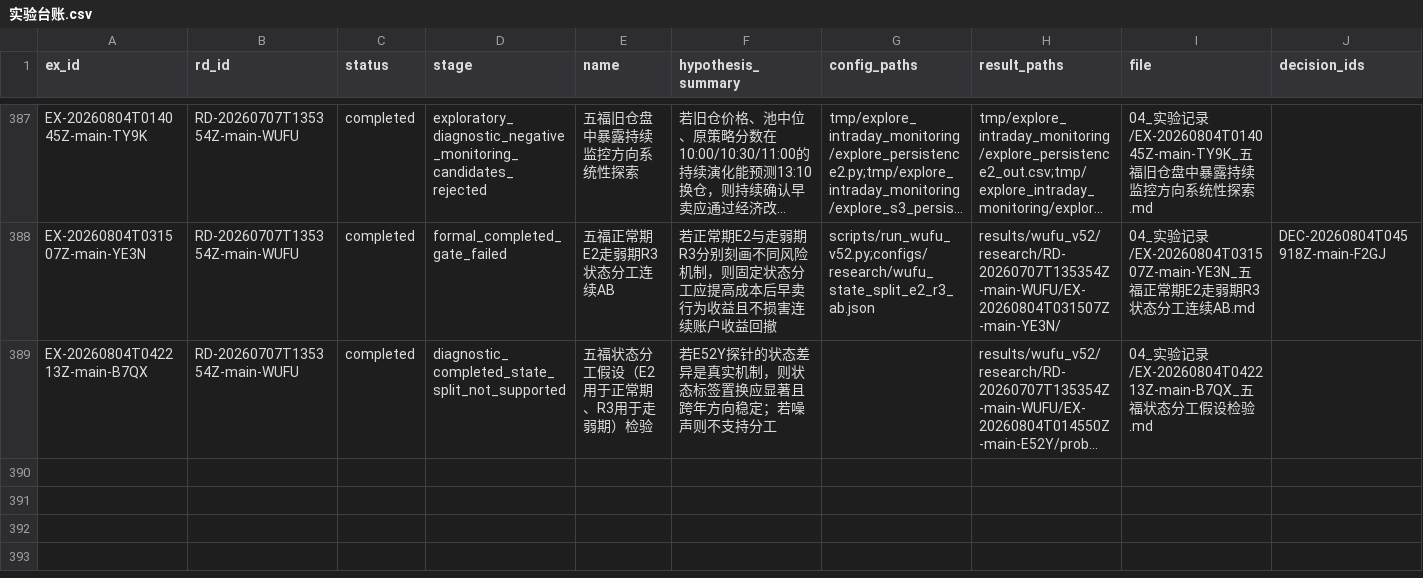
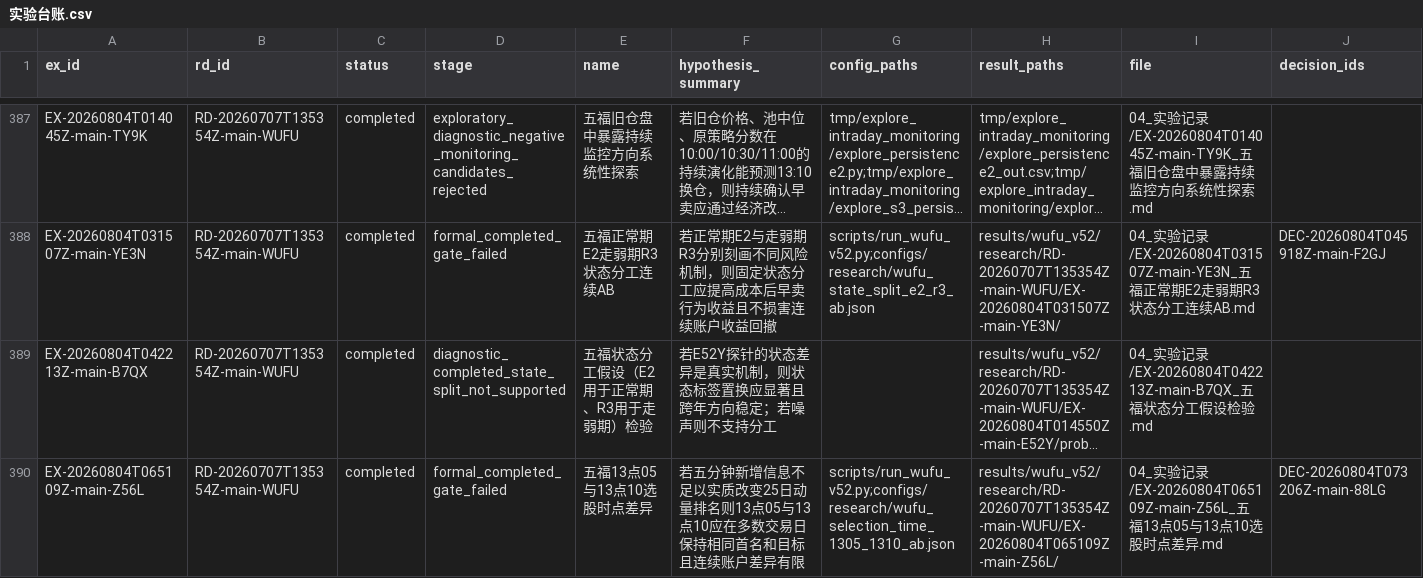
Before and after one commit to huakaiye/quant-knowledge-base, a CSV file: 01_台账/实验台账.csv, drawn as a sheet; only a part is shown, gaps mark what is left out; long unchanged cells end in …; rows hold the shown columns only; the diff names each change by its address in the sheet, - before the commit and + after, or states it on an @@ line.

```diff
--- a/01_台账/实验台账.csv
+++ b/01_台账/实验台账.csv
+row 390: EX-20260804T065109Z-main-Z56L | RD-20260707T135354Z-main-WUFU | completed | formal_completed_gate_failed | 五福13点05与13点10选股时点差异 | 若五分钟新增信息不足以实质改变25日动量排名则13点05与13点10应在多数交易日保持相同首名和目标且连续账户差异有限 | scripts/run_wufu_v52.py;configs/research/wufu_selection_time_1305_1310_ab.json | results/wufu_v52/research/RD-20260707T135354Z-main-WUFU/EX-20260804T065109Z-main-Z56L/ | 04_实验记录/EX-20260804T065109Z-main-Z56L_五福13点05与13点10选股时点差异.md | DEC-20260804T073206Z-main-88LG
```
Also changed, not shown: 01_台账/决策台账.csv, 01_台账/研究方向台账.csv, 11 other files.
